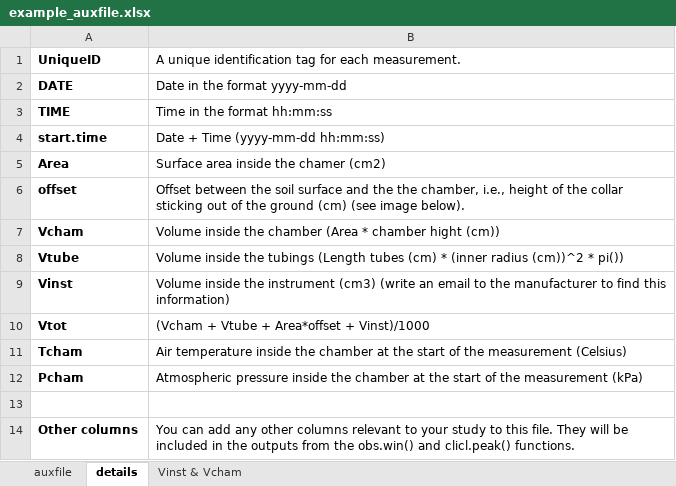
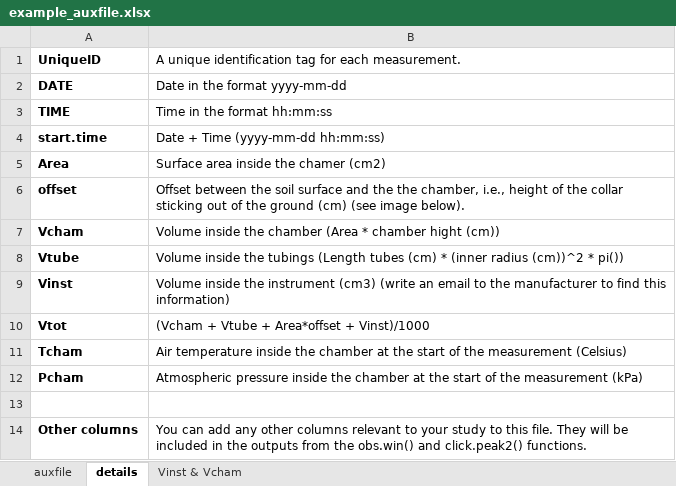
Before and after one commit to Qepanna/goFlux-webpage, an Excel workbook: docs/example_auxfile.xlsx, sheet details, drawn as a sheet; values as stored, in another font and other column widths than the file's, no borders; charts and pictures not drawn; the diff names each change by its address in the sheet, - before the commit and + after, or states it on an @@ line.

```diff
--- a/docs/example_auxfile.xlsx (sheet details)
+++ b/docs/example_auxfile.xlsx (sheet details)
-B14: …obs.win() and clicl.peak() functions.
+B14: …obs.win() and click.peak2() functions.
```
Also changed, not shown: sheet Vinst & Vcham, formulas that keep their value.
